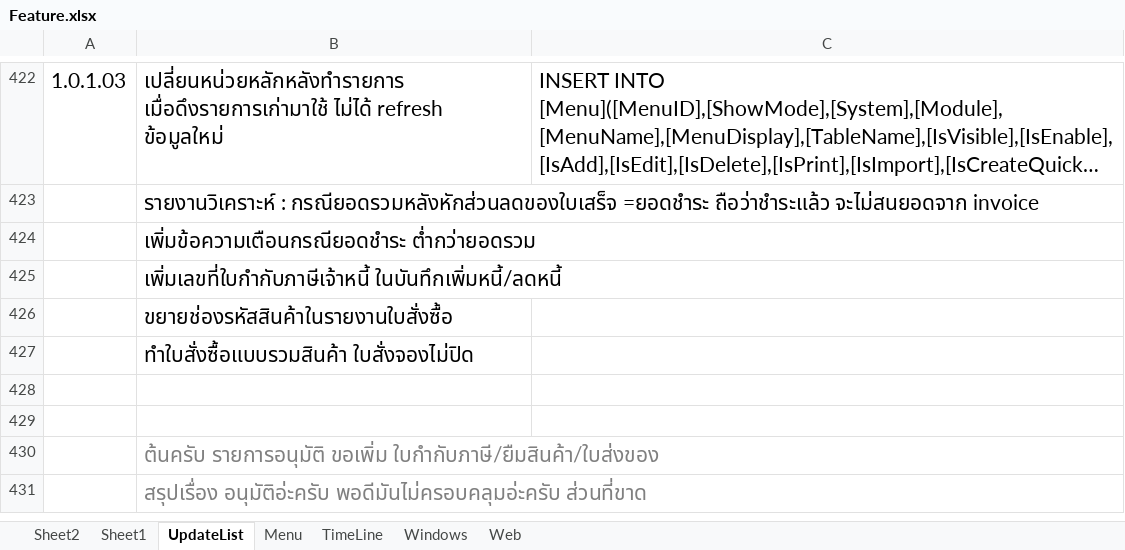
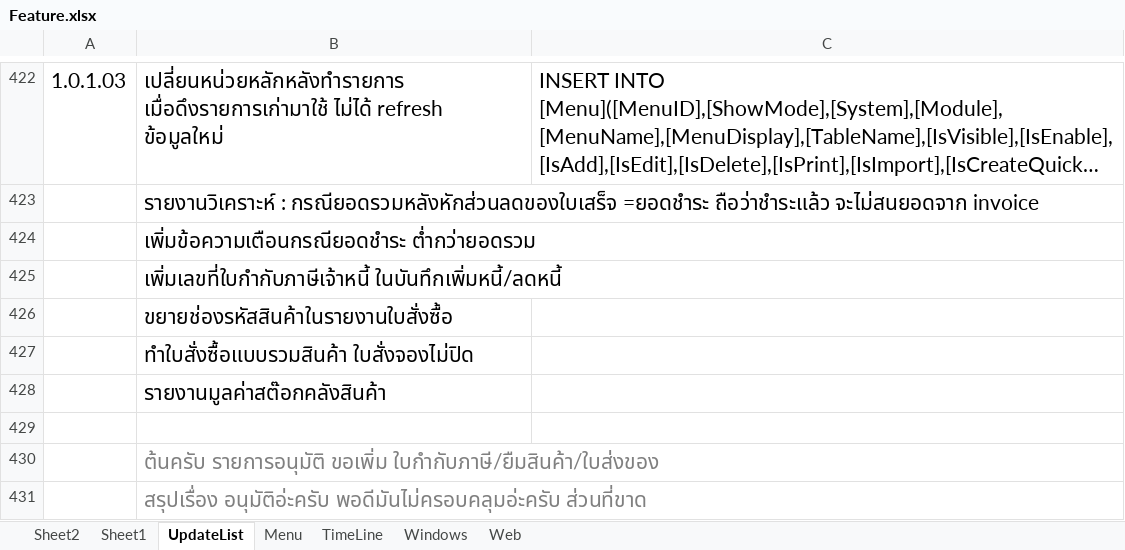
Before and after one commit to artit1981/ubproject, an Excel workbook: _Doc/Feature.xlsx, sheet UpdateList, drawn as a sheet; only a part is shown, gaps mark what is left out; long unchanged cells end in …; values as stored, in another font and other column widths than the file's, no borders; charts and pictures not drawn; the diff names each change by its address in the sheet, - before the commit and + after, or states it on an @@ line.

```diff
--- a/_Doc/Feature.xlsx (sheet UpdateList)
+++ b/_Doc/Feature.xlsx (sheet UpdateList)
-B428: (empty)
+B428: รายงานมูลค่าสต๊อกคลังสินค้า
```
Also changed, not shown: 6 other files.
